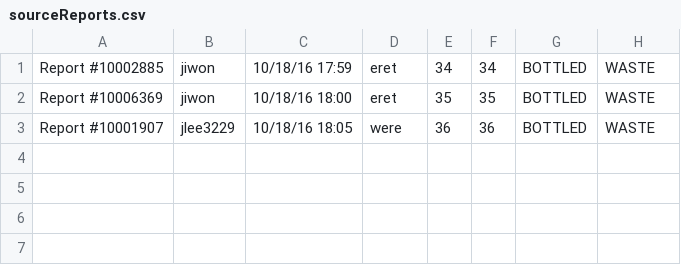
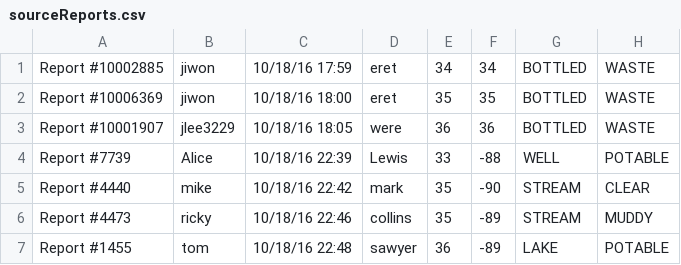
Before and after one commit to MagiShi/WWCT, a CSV file: out/production/WWCT/sourceReports.csv, drawn as a sheet; the diff names each change by its address in the sheet, - before the commit and + after, or states it on an @@ line.

```diff
--- a/out/production/WWCT/sourceReports.csv
+++ b/out/production/WWCT/sourceReports.csv
+row 4: Report #7739 | Alice | 10/18/16 22:39 | Lewis | 33 | -88 | WELL | POTABLE
+row 5: Report #4440 | mike | 10/18/16 22:42 | mark | 35 | -90 | STREAM | CLEAR
+row 6: Report #4473 | ricky | 10/18/16 22:46 | collins | 35 | -89 | STREAM | MUDDY
+row 7: Report #1455 | tom | 10/18/16 22:48 | sawyer | 36 | -89 | LAKE | POTABLE
```
Also changed, not shown: sourceReports.csv, 20 other files.
